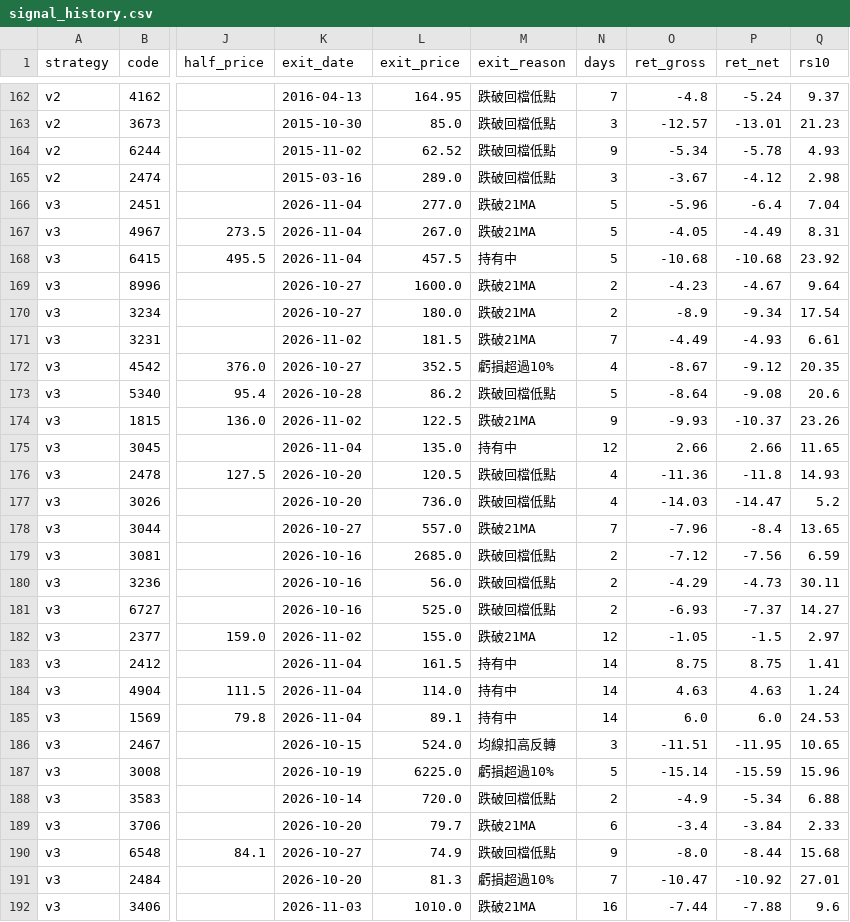
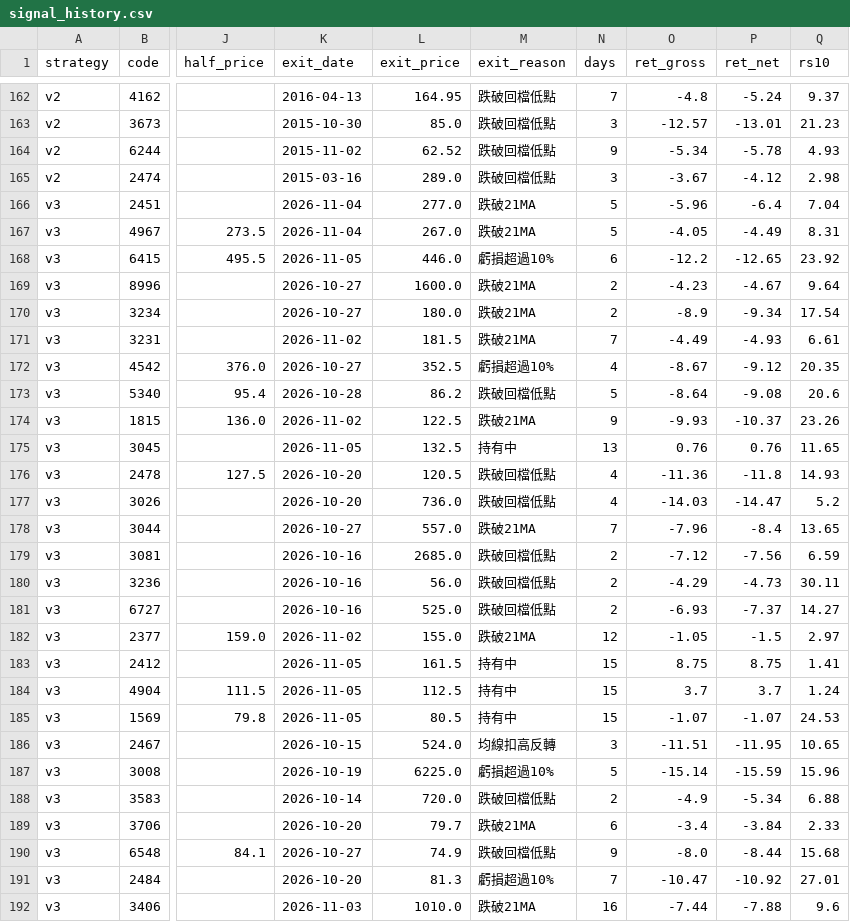
Before and after one commit to maybecrab-CQR/CQR-Dashboard, a CSV file: signal_history.csv, drawn as a sheet; only a part is shown, gaps mark what is left out; the diff names each change by its address in the sheet, - before the commit and + after, or states it on an @@ line.

Commit message:
自動更新 signal_history.csv（2026-11-05 14:49）

```diff
--- a/signal_history.csv
+++ b/signal_history.csv
-K168 (exit_date): 2026-11-04
+K168 (exit_date): 2026-11-05
-L168 (exit_price): 457.5
+L168 (exit_price): 446.0
-M168 (exit_reason): 持有中
+M168 (exit_reason): 虧損超過10%
-N168 (days): 5
+N168 (days): 6
-O168 (ret_gross): -10.68
+O168 (ret_gross): -12.2
-P168 (ret_net): -10.68
+P168 (ret_net): -12.65
-K175 (exit_date): 2026-11-04
+K175 (exit_date): 2026-11-05
-L175 (exit_price): 135.0
+L175 (exit_price): 132.5
-N175 (days): 12
+N175 (days): 13
-O175 (ret_gross): 2.66
+O175 (ret_gross): 0.76
-P175 (ret_net): 2.66
+P175 (ret_net): 0.76
-K183:K185 (exit_date): 2026-11-04
+K183:K185 (exit_date): 2026-11-05
-N183:N185 (days): 14
+N183:N185 (days): 15
-L184 (exit_price): 114.0
+L184 (exit_price): 112.5
-O184 (ret_gross): 4.63
+O184 (ret_gross): 3.7
-P184 (ret_net): 4.63
+P184 (ret_net): 3.7
-L185 (exit_price): 89.1
+L185 (exit_price): 80.5
-O185 (ret_gross): 6.0
+O185 (ret_gross): -1.07
-P185 (ret_net): 6.0
+P185 (ret_net): -1.07
```
